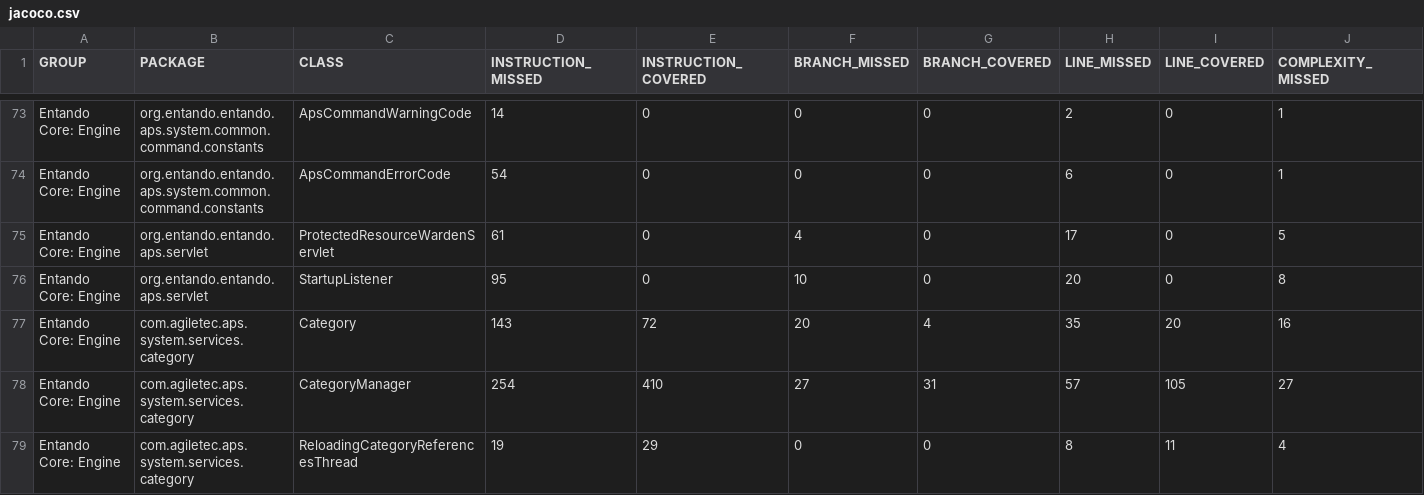
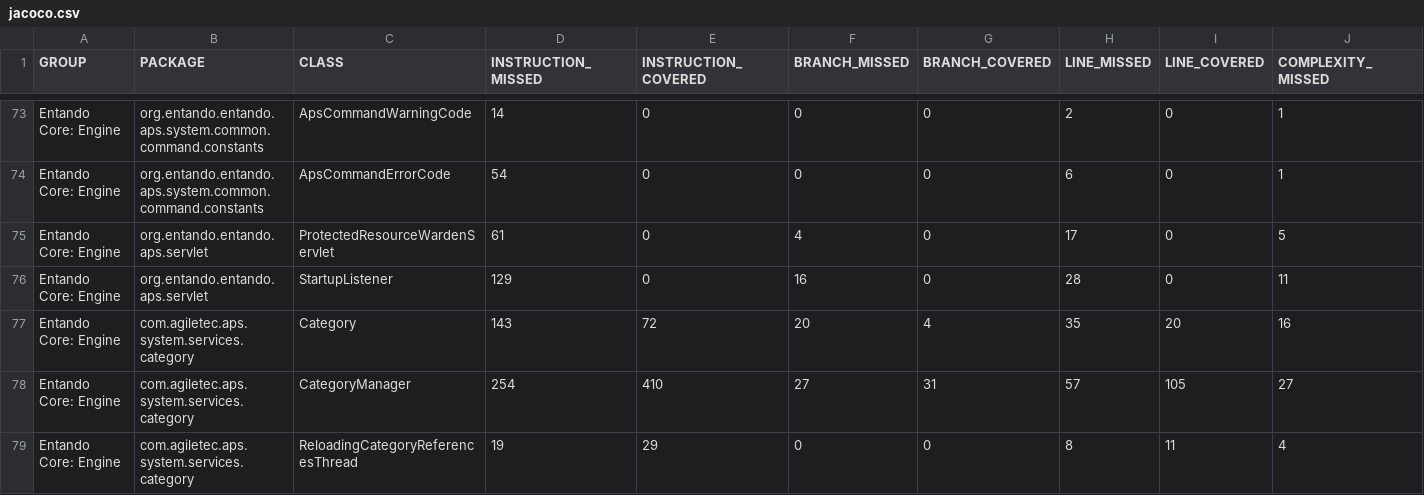
Before and after one commit to entando-k8s/devops-results-210115, a CSV file: entando-engine/PR-96/jacoco/jacoco.csv, drawn as a sheet; only a part is shown, gaps mark what is left out; the diff names each change by its address in the sheet, - before the commit and + after, or states it on an @@ line.

Commit message:
Publishing files for path entando-engine/PR-96

```diff
--- a/entando-engine/PR-96/jacoco/jacoco.csv
+++ b/entando-engine/PR-96/jacoco/jacoco.csv
-D76 (INSTRUCTION_MISSED): 95
+D76 (INSTRUCTION_MISSED): 129
-F76 (BRANCH_MISSED): 10
+F76 (BRANCH_MISSED): 16
-H76 (LINE_MISSED): 20
+H76 (LINE_MISSED): 28
-J76 (COMPLEXITY_MISSED): 8
+J76 (COMPLEXITY_MISSED): 11
```
Also changed, not shown: 17 other files.
